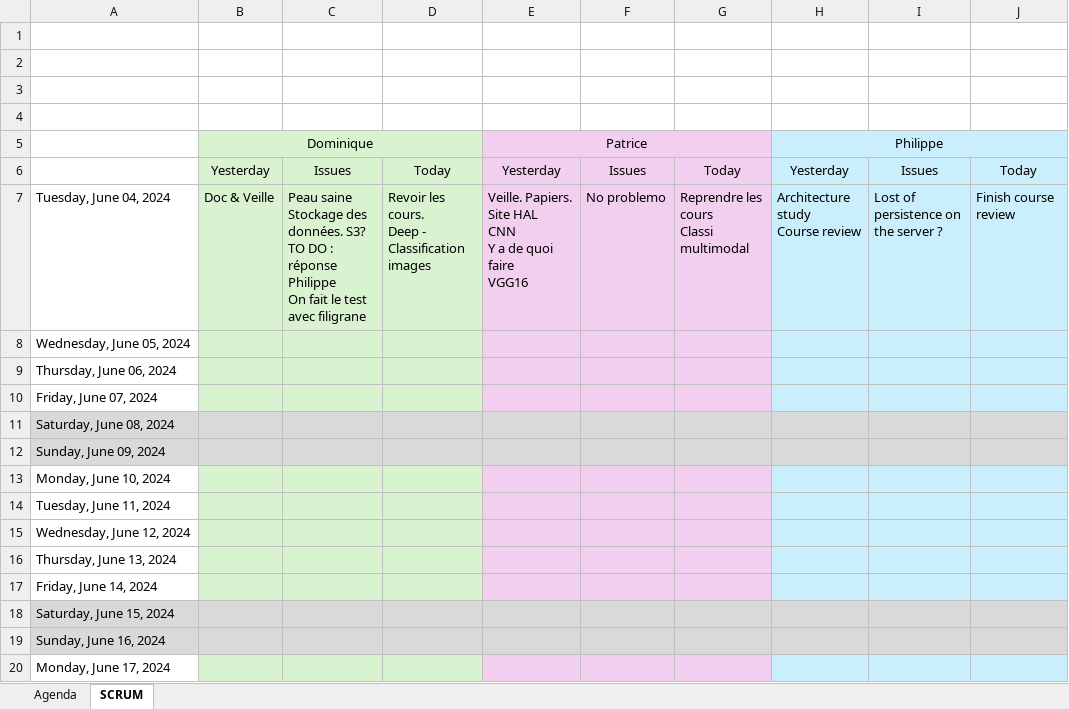
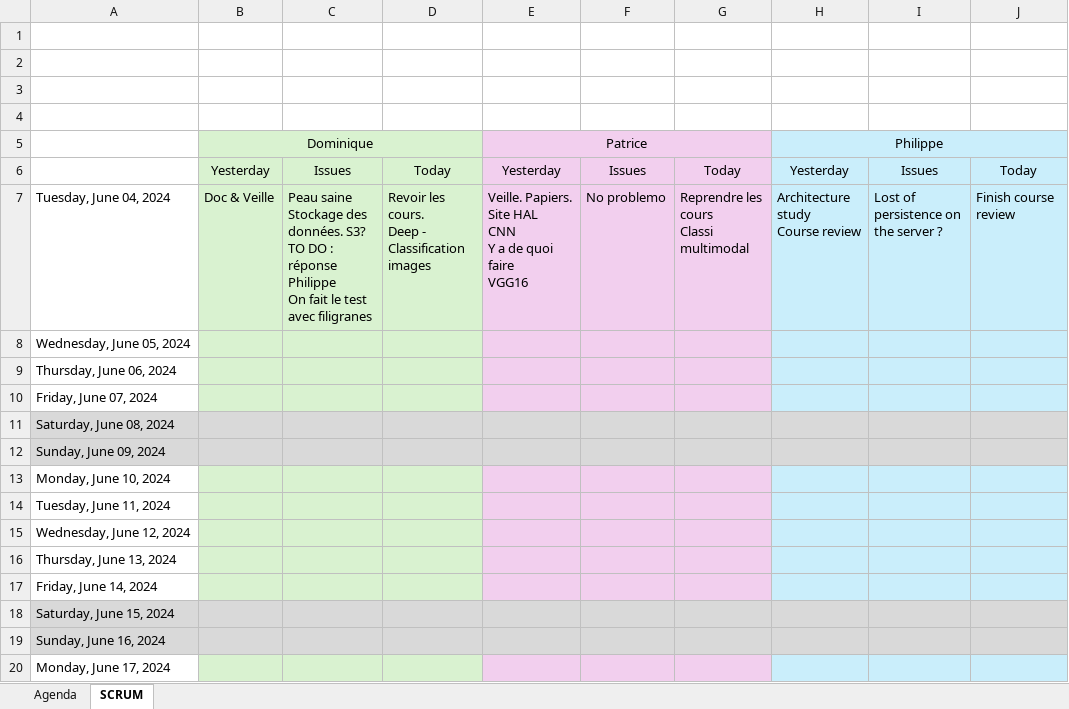
Before and after one commit to dourmiah/skincheck, an Excel workbook: admin/skin_project.xlsx, sheet SCRUM, drawn as a sheet; only a part is shown; values as stored, in another font and other column widths than the file's, no borders; charts and pictures not drawn; the diff names each change by its address in the sheet, - before the commit and + after, or states it on an @@ line.

Commit message:
Typo

```diff
--- a/admin/skin_project.xlsx (sheet SCRUM)
+++ b/admin/skin_project.xlsx (sheet SCRUM)
-C7: …test avec filigrane
+C7: …test avec filigranes
```
